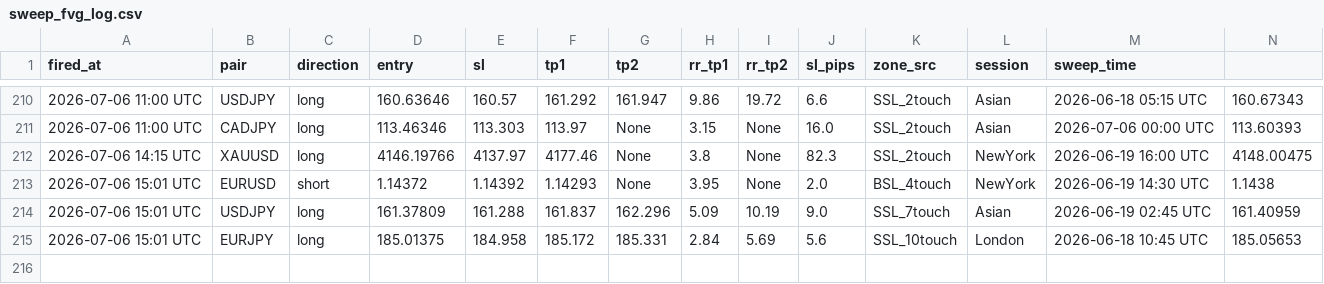
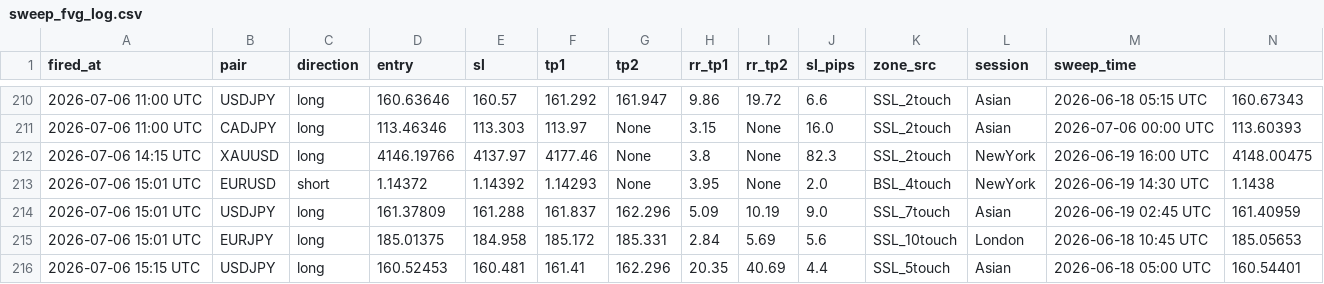
Before and after one commit to iyajivictor/Edge-signals, a CSV file: state/sweep_fvg_log.csv, drawn as a sheet; only a part is shown, gaps mark what is left out; rows hold the shown columns only; the diff names each change by its address in the sheet, - before the commit and + after, or states it on an @@ line.

Commit message:
Update state

```diff
--- a/state/sweep_fvg_log.csv
+++ b/state/sweep_fvg_log.csv
+row 216: 2026-07-06 15:15 UTC | USDJPY | long | 160.52453 | 160.481 | 161.41 | 162.296 | 20.35 | 40.69 | 4.4 | SSL_5touch | Asian | 2026-06-18 05:00 UTC | 160.54401
```
Also changed, not shown: 2 other files.
